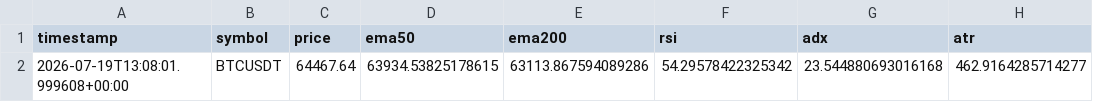
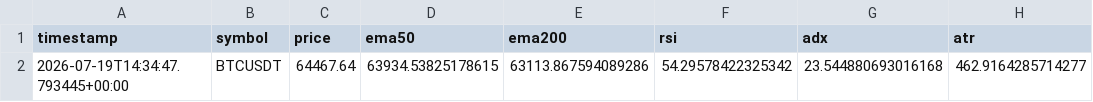
Before and after one commit to ZozoCodEx/crypto-signal-bot, a CSV file: crypto-signal-bot/market_regime.csv, drawn as a sheet; only a part is shown; the diff names each change by its address in the sheet, - before the commit and + after, or states it on an @@ line.

```diff
--- a/crypto-signal-bot/market_regime.csv
+++ b/crypto-signal-bot/market_regime.csv
-A2 (timestamp): 2026-07-19T13:08:01.999608+00:00
+A2 (timestamp): 2026-07-19T14:34:47.793445+00:00
```
Also changed, not shown: crypto-signal-bot/opportunities.csv, crypto-signal-bot/portfolio_summary.csv, 7 other files.
